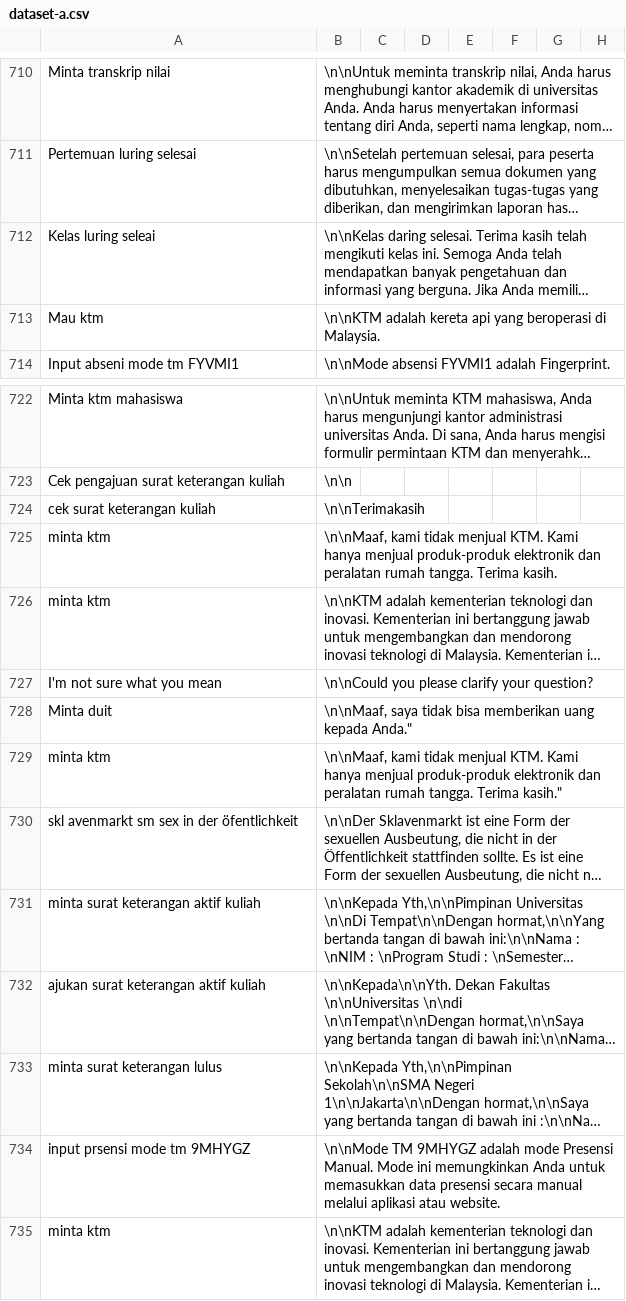
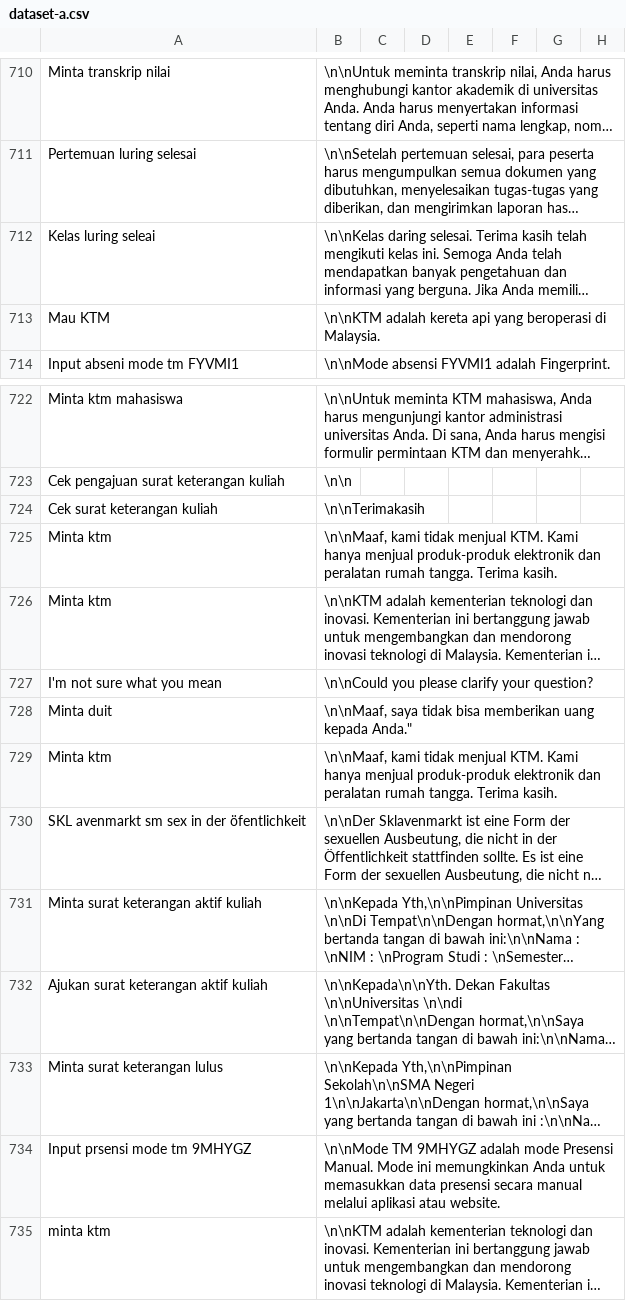
Before and after one commit to cerdas-buatan/dataset, a CSV file: dataset/dipa-cleaning 5252-6001/dataset-a.csv, drawn as a sheet; only a part is shown, gaps mark what is left out; long unchanged cells end in …; the diff names each change by its address in the sheet, - before the commit and + after, or states it on an @@ line.

Commit message:
datset1

```diff
--- a/dataset/dipa-cleaning 5252-6001/dataset-a.csv
+++ b/dataset/dipa-cleaning 5252-6001/dataset-a.csv
-A713: Mau ktm
+A713: Mau KTM
-A724: cek surat keterangan kuliah
+A724: Cek surat keterangan kuliah
-A725:A726: minta ktm
+A725:A726: Minta ktm
-A729: minta ktm
+A729: Minta ktm
-B729: …tangga. Terima kasih."
+B729: …tangga. Terima kasih.
-A730: skl avenmarkt sm sex in der öfentlichkeit
+A730: SKL avenmarkt sm sex in der öfentlichkeit
-A731: minta surat keterangan aktif kuliah
+A731: Minta surat keterangan aktif kuliah
-A732: ajukan surat keterangan aktif kuliah
+A732: Ajukan surat keterangan aktif kuliah
-A733: minta surat keterangan lulus
+A733: Minta surat keterangan lulus
-A734: input prsensi mode tm 9MHYGZ
+A734: Input prsensi mode tm 9MHYGZ
```
